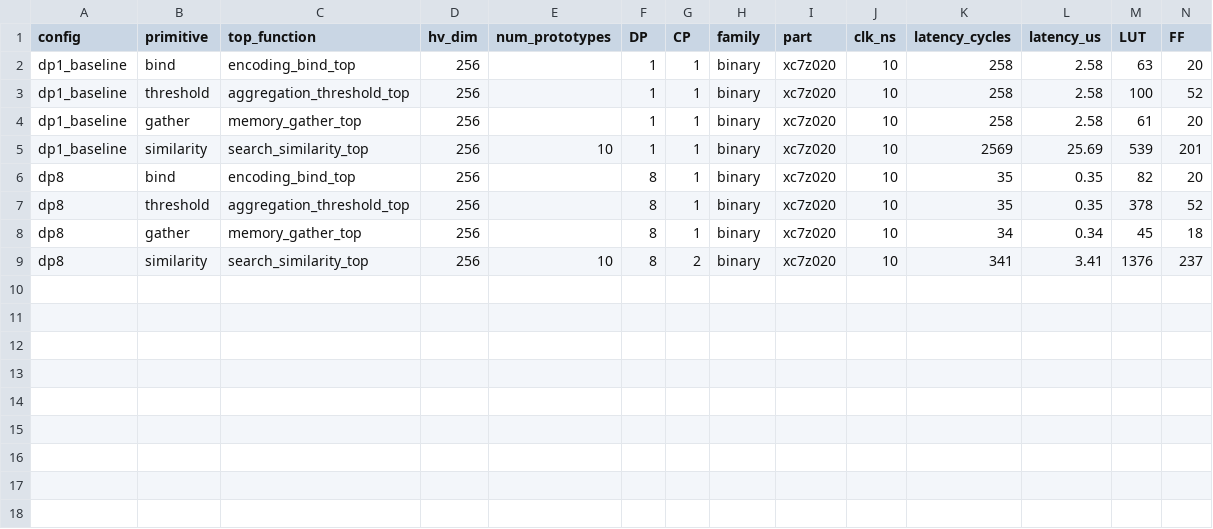
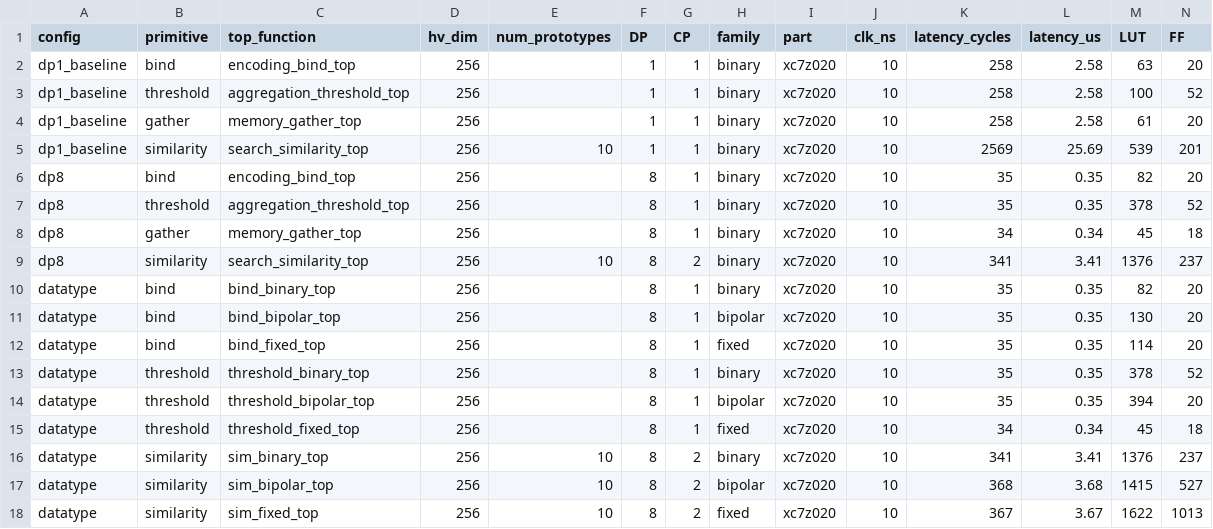
Before and after one commit to b01mp/fpga-hdc-hls, a CSV file: DSE/synth_results/benchmarks.csv, drawn as a sheet; only a part is shown; rows hold the shown columns only; the diff names each change by its address in the sheet, - before the commit and + after, or states it on an @@ line.

```diff
--- a/DSE/synth_results/benchmarks.csv
+++ b/DSE/synth_results/benchmarks.csv
+row 10: datatype | bind | bind_binary_top | 256 |  | 8 | 1 | binary | xc7z020 | 10 | 35 | 0.35 | 82 | 20
+row 11: datatype | bind | bind_bipolar_top | 256 |  | 8 | 1 | bipolar | xc7z020 | 10 | 35 | 0.35 | 130 | 20
+row 12: datatype | bind | bind_fixed_top | 256 |  | 8 | 1 | fixed | xc7z020 | 10 | 35 | 0.35 | 114 | 20
+row 13: datatype | threshold | threshold_binary_top | 256 |  | 8 | 1 | binary | xc7z020 | 10 | 35 | 0.35 | 378 | 52
+row 14: datatype | threshold | threshold_bipolar_top | 256 |  | 8 | 1 | bipolar | xc7z020 | 10 | 35 | 0.35 | 394 | 20
+row 15: datatype | threshold | threshold_fixed_top | 256 |  | 8 | 1 | fixed | xc7z020 | 10 | 34 | 0.34 | 45 | 18
+row 16: datatype | similarity | sim_binary_top | 256 | 10 | 8 | 2 | binary | xc7z020 | 10 | 341 | 3.41 | 1376 | 237
+row 17: datatype | similarity | sim_bipolar_top | 256 | 10 | 8 | 2 | bipolar | xc7z020 | 10 | 368 | 3.68 | 1415 | 527
+row 18: datatype | similarity | sim_fixed_top | 256 | 10 | 8 | 2 | fixed | xc7z020 | 10 | 367 | 3.67 | 1622 | 1013
```
Also changed, not shown: 27 other files.
